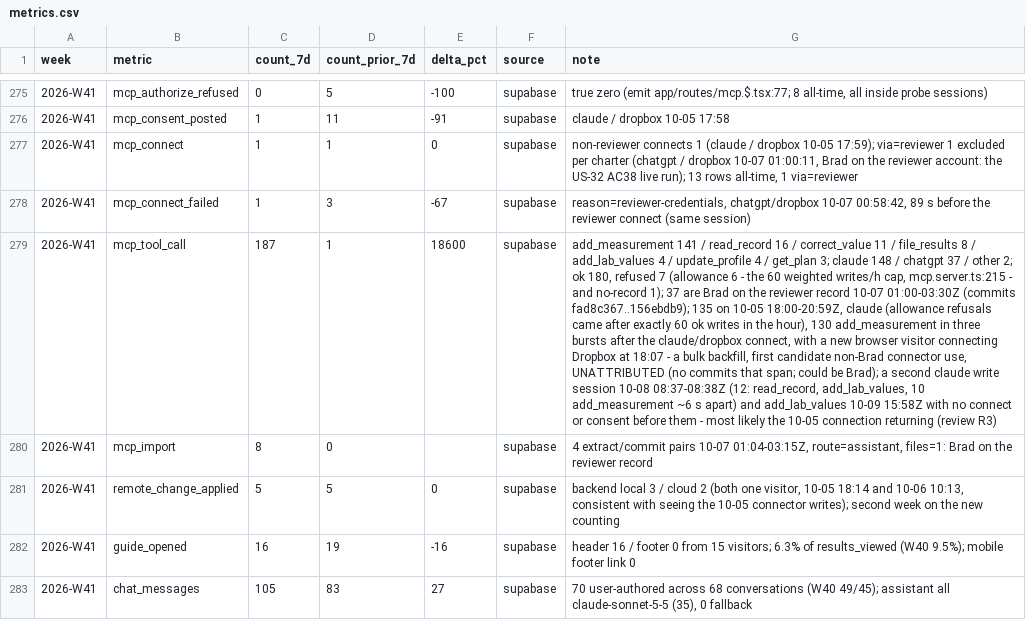
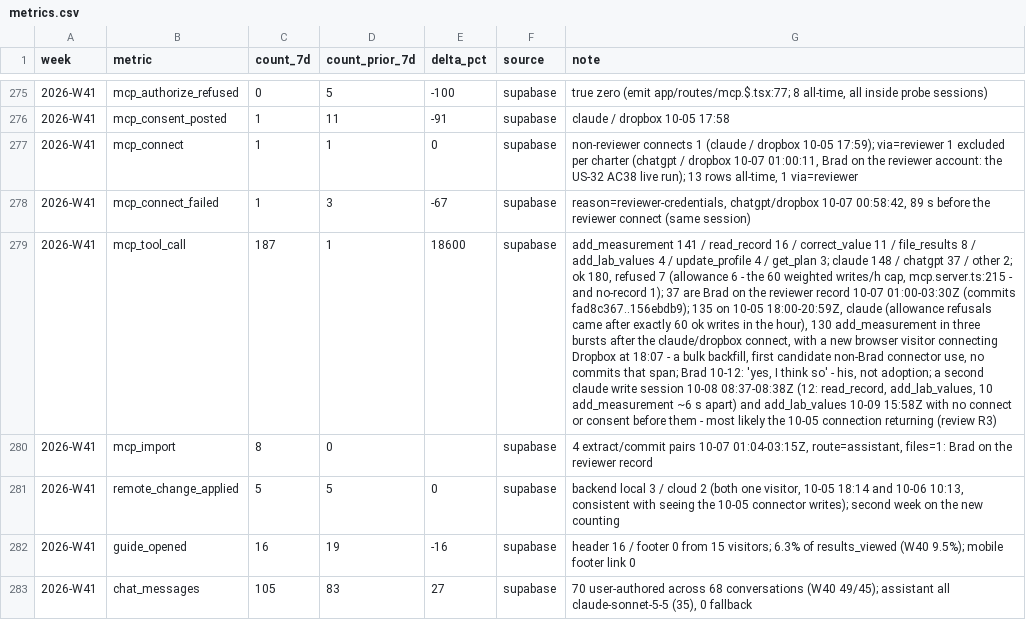
Before and after one commit to DrBradStanfield/roadmap, a CSV file: docs/loops/product-health/metrics.csv, drawn as a sheet; only a part is shown, gaps mark what is left out; the diff names each change by its address in the sheet, - before the commit and + after, or states it on an @@ line.

Commit message:
product-health W41: Brad attributes the 10-05/10-08/10-09 Claude connector sessions to himself (10-12); PR #134 merged with its link removed. Docs only, net production LOC 0. Swept: all uncommitted changes (this report and metrics.csv only).

```diff
--- a/docs/loops/product-health/metrics.csv
+++ b/docs/loops/product-health/metrics.csv
-G279 (note): …connector use, UNATTRIBUTED (no commits that span; could be Brad); a second…
+G279 (note): …connector use, no commits that span; Brad 10-12: 'yes, I think so' - his, not adoption; a second…
```
Also changed, not shown: 1 other file.
